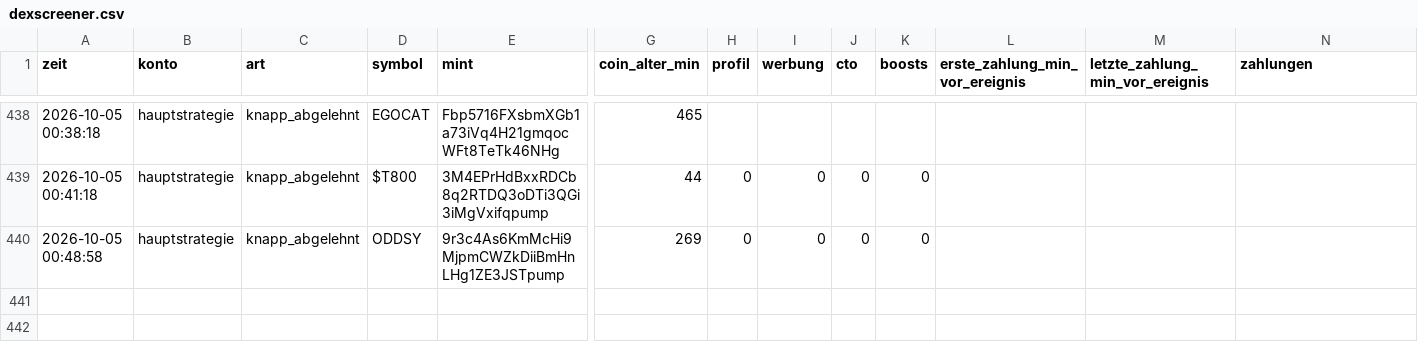
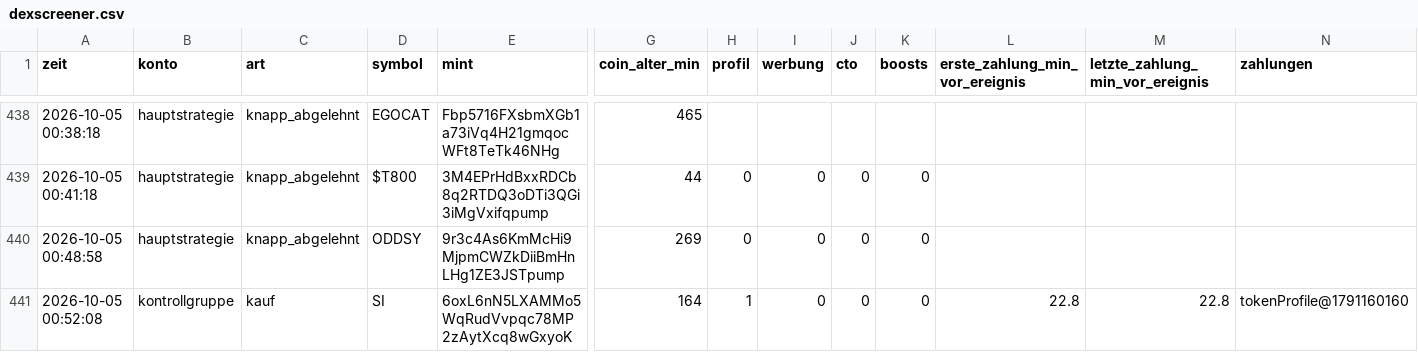
Before and after one commit to Jubosaurus/solana-meme-paperbot, a CSV file: dexscreener.csv, drawn as a sheet; only a part is shown, gaps mark what is left out; rows hold the shown columns only; the diff names each change by its address in the sheet, - before the commit and + after, or states it on an @@ line.

```diff
--- a/dexscreener.csv
+++ b/dexscreener.csv
+row 441: 2026-10-05 00:52:08 | kontrollgruppe | kauf | SI | 6oxL6nN5LXAMMo5WqRudVvpqc78MP2zAytXcq8wGxyoK | 164 | 1 | 0 | 0 | 0 | 22.8 | 22.8 | tokenProfile@1791160160
```
Also changed, not shown: experimente/kontrollgruppe/journal.csv, flugschreiber/2026-10-05.csv, 17 other files.
